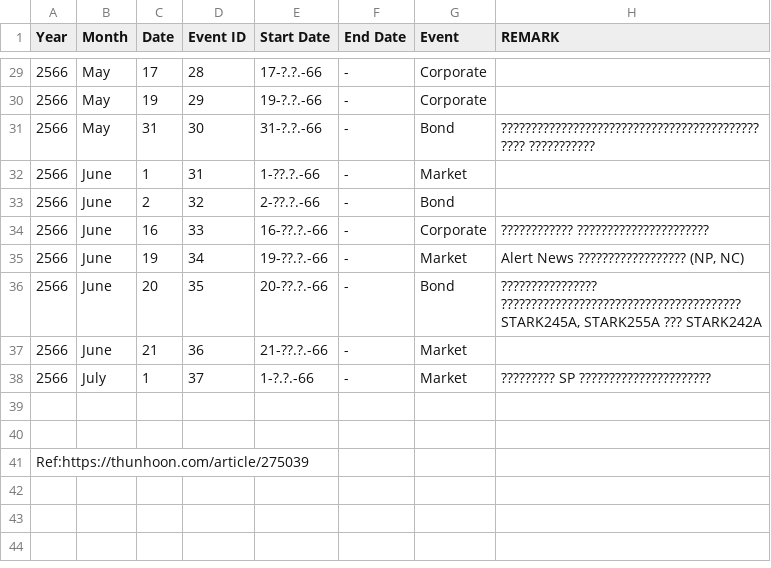
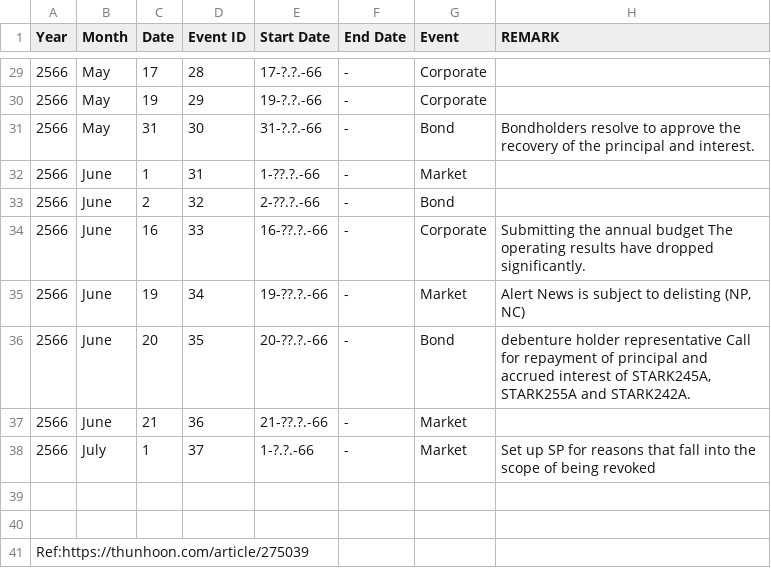
Before and after one commit to kkengg/Strak_corporation_500, a CSV file: Timeline Stark.csv, drawn as a sheet; only a part is shown, gaps mark what is left out; the diff covers the shown part only.

```diff
--- a/Timeline Stark.csv
+++ b/Timeline Stark.csv
@@ -30,10 +30,10 @@ Year,Month,Date,Event ID,Start Date,End Date,Event,REMARK
 2566,May,19,29,19-?.?.-66,-,Corporate,
-2566,May,31,30,31-?.?.-66,-,Bond,??????????????????????????????????????????????? ???????????
+2566,May,31,30,31-?.?.-66,-,Bond,Bondholders resolve to approve the recovery of the principal and interest.
 2566,June,1,31,1-??.?.-66,-,Market,
 2566,June,2,32,2-??.?.-66,-,Bond,
-2566,June,16,33,16-??.?.-66,-,Corporate,???????????? ??????????????????????
-2566,June,19,34,19-??.?.-66,-,Market,"Alert News ?????????????????? (NP, NC)"
-2566,June,20,35,20-??.?.-66,-,Bond,"???????????????? ???????????????????????????????????????? STARK245A, STARK255A ??? STARK242A"
+2566,June,16,33,16-??.?.-66,-,Corporate,Submitting the annual budget The operating results have dropped significantly.
+2566,June,19,34,19-??.?.-66,-,Market,"Alert News is subject to delisting (NP, NC)"
+2566,June,20,35,20-??.?.-66,-,Bond,"debenture holder representative Call for repayment of principal and accrued interest of STARK245A, STARK255A and STARK242A."
 2566,June,21,36,21-??.?.-66,-,Market,
-2566,July,1,37,1-?.?.-66,-,Market,????????? SP ??????????????????????
+2566,July,1,37,1-?.?.-66,-,Market,Set up SP for reasons that fall into the scope of being revoked
 ,,,,,,,
```
Also changed, not shown: 19 edited cells elsewhere in this file.
